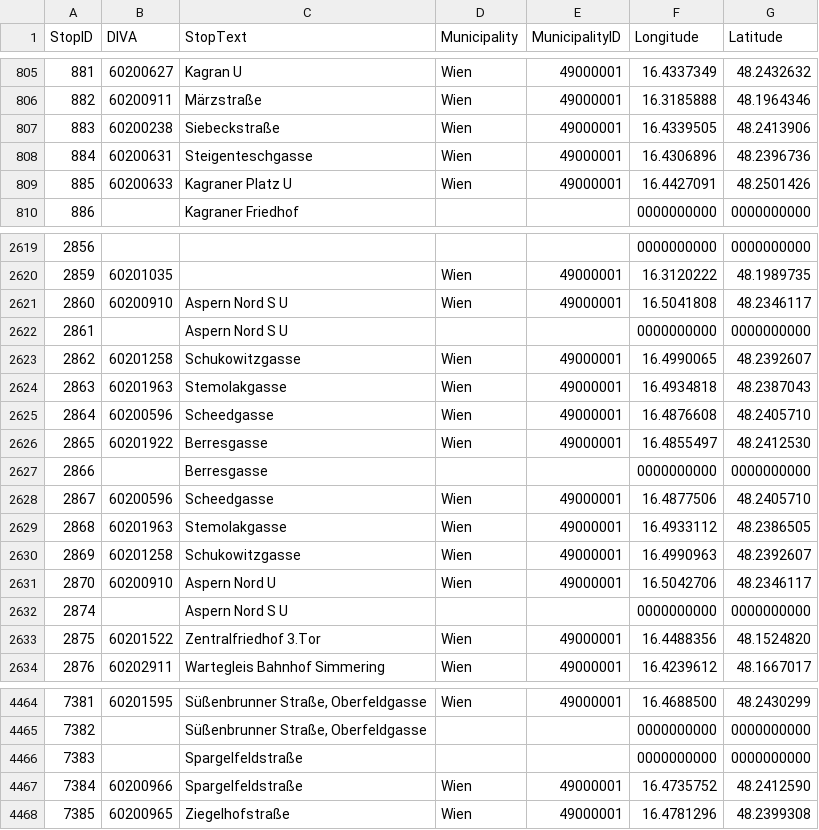
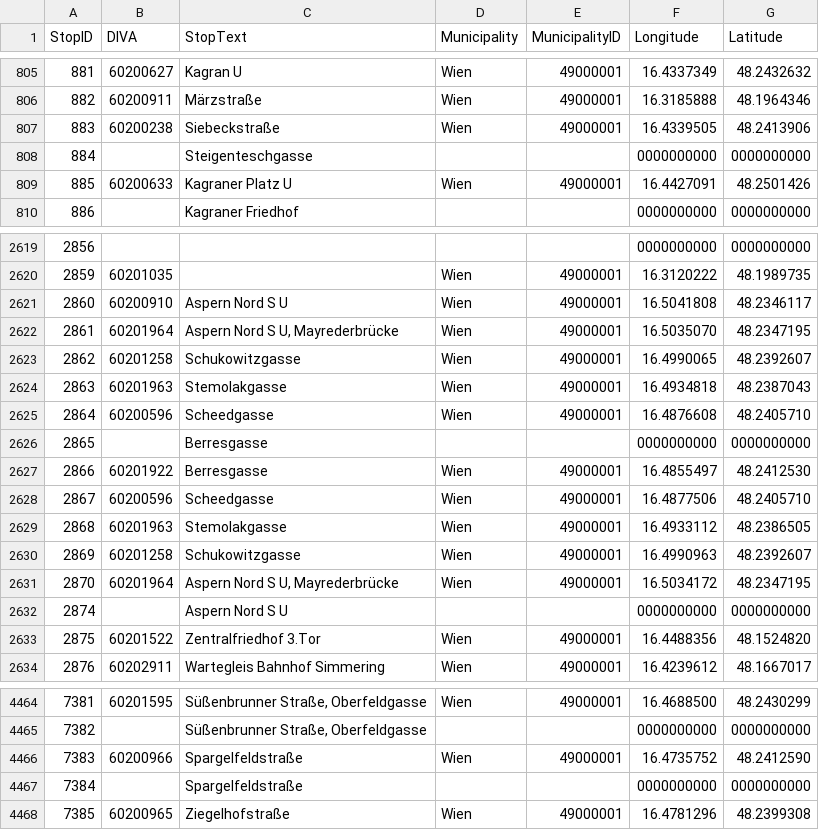
Before and after one commit to FSK16/Paul-Webseite, a CSV file: daten/stops.csv, drawn as a sheet; only a part is shown, gaps mark what is left out; the diff covers the shown part only.

```diff
--- a/daten/stops.csv
+++ b/daten/stops.csv
@@ -807,3 +807,3 @@ StopID;DIVA;StopText;Municipality;MunicipalityID;Longitude;Latitude
 883;60200238;Siebeckstraße;Wien;49000001;16.4339505;48.2413906
-884;60200631;Steigenteschgasse;Wien;49000001;16.4306896;48.2396736
+884;;Steigenteschgasse;;;0000000000;0000000000
 885;60200633;Kagraner Platz U;Wien;49000001;16.4427091;48.2501426
@@ -2621,3 +2621,3 @@ StopID;DIVA;StopText;Municipality;MunicipalityID;Longitude;Latitude
 2860;60200910;Aspern Nord S U;Wien;49000001;16.5041808;48.2346117
-2861;;Aspern Nord S U;;;0000000000;0000000000
+2861;60201964;Aspern Nord S U, Mayrederbrücke;Wien;49000001;16.5035070;48.2347195
 2862;60201258;Schukowitzgasse;Wien;49000001;16.4990065;48.2392607
@@ -2625,4 +2625,4 @@ StopID;DIVA;StopText;Municipality;MunicipalityID;Longitude;Latitude
 2864;60200596;Scheedgasse;Wien;49000001;16.4876608;48.2405710
-2865;60201922;Berresgasse;Wien;49000001;16.4855497;48.2412530
-2866;;Berresgasse;;;0000000000;0000000000
+2865;;Berresgasse;;;0000000000;0000000000
+2866;60201922;Berresgasse;Wien;49000001;16.4855497;48.2412530
 2867;60200596;Scheedgasse;Wien;49000001;16.4877506;48.2405710
@@ -2630,3 +2630,3 @@ StopID;DIVA;StopText;Municipality;MunicipalityID;Longitude;Latitude
 2869;60201258;Schukowitzgasse;Wien;49000001;16.4990963;48.2392607
-2870;60200910;Aspern Nord U;Wien;49000001;16.5042706;48.2346117
+2870;60201964;Aspern Nord S U, Mayrederbrücke;Wien;49000001;16.5034172;48.2347195
 2874;;Aspern Nord S U;;;0000000000;0000000000
@@ -4465,4 +4465,4 @@ StopID;DIVA;StopText;Municipality;MunicipalityID;Longitude;Latitude
 7382;;Süßenbrunner Straße, Oberfeldgasse;;;0000000000;0000000000
-7383;;Spargelfeldstraße;;;0000000000;0000000000
-7384;60200966;Spargelfeldstraße;Wien;49000001;16.4735752;48.2412590
+7383;60200966;Spargelfeldstraße;Wien;49000001;16.4735752;48.2412590
+7384;;Spargelfeldstraße;;;0000000000;0000000000
 7385;60200965;Ziegelhofstraße;Wien;49000001;16.4781296;48.2399308
```
Also changed, not shown: 81 edited cells elsewhere in this file, daten/line.csv, 2 other files.
